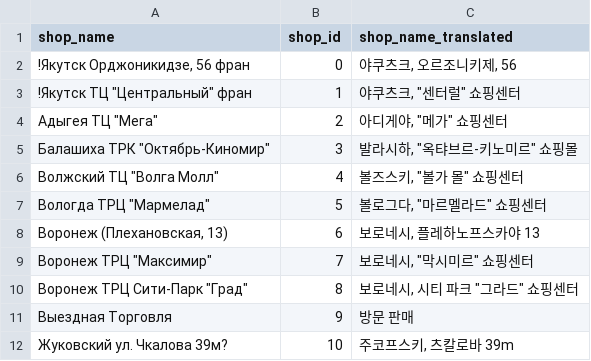
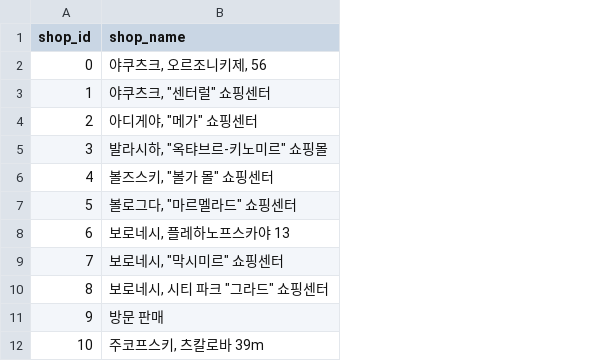
Before and after one commit to kestrel-git/quest, a CSV file: 240723/data/shops_translated.csv, drawn as a sheet; only a part is shown; removed rows and columns are numbered as before the commit, all else as after; the diff names each change by its address in the sheet, - before the commit and + after, or states it on an @@ line.

```diff
--- a/240723/data/shops_translated.csv
+++ b/240723/data/shops_translated.csv
-column A (shop_name), rows 2-12: !Якутск Орджоникидзе, 56 фран | !Якутск ТЦ "Центральный" фран | Адыгея ТЦ "Мега" | Балашиха ТРК "Октябрь-Киномир" | Волжский ТЦ "Волга Молл" | Вологда ТРЦ "Мармелад" | Воронеж (Плехановская, 13) | Воронеж ТРЦ "Максимир" | Воронеж ТРЦ Сити-Парк "Град" | Выездная Торговля | Жуковский ул. Чкалова 39м?
-B1: shop_name_translated
+B1: shop_name
```
Also changed, not shown: 240723/data/item_categories_translated.csv.
